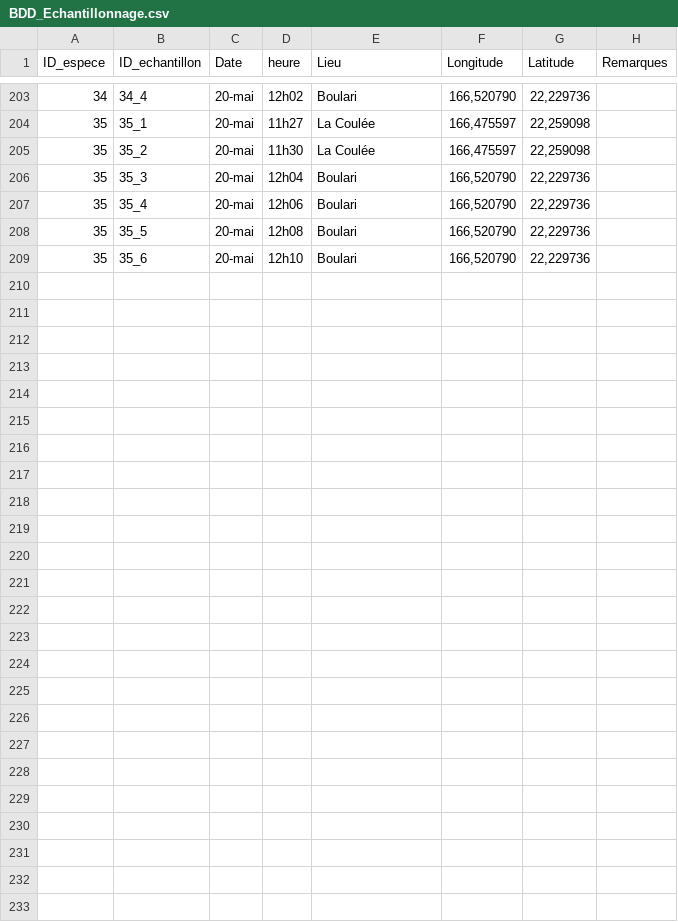
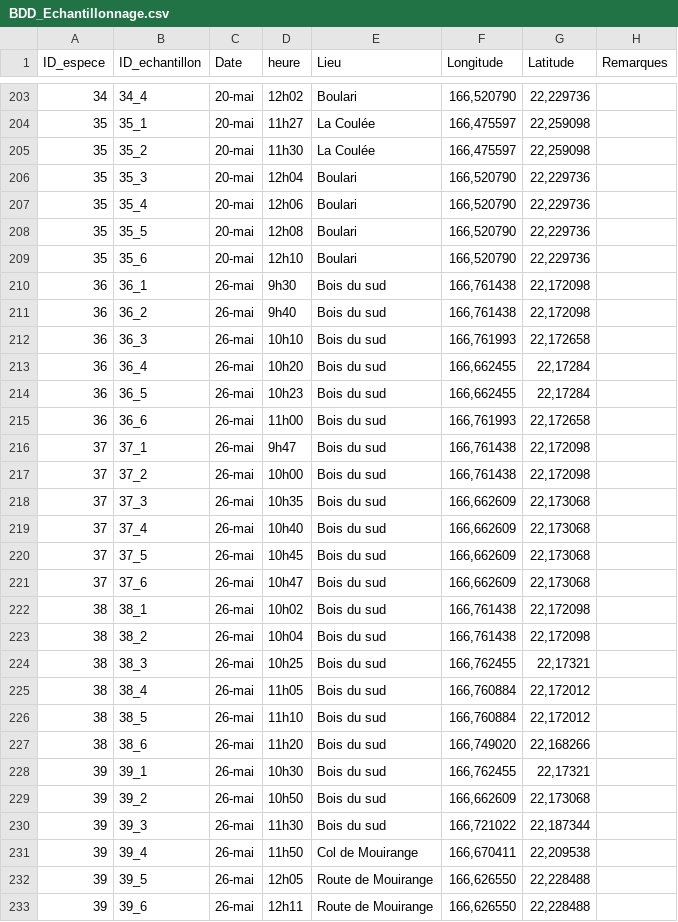
Before and after one commit to Vaea-lef/Stage_inflammabilit-, a CSV file: Data/BDD_Echantillonnage.csv, drawn as a sheet; only a part is shown, gaps mark what is left out; the diff names each change by its address in the sheet, - before the commit and + after, or states it on an @@ line.

```diff
--- a/Data/BDD_Echantillonnage.csv
+++ b/Data/BDD_Echantillonnage.csv
+row 210: 36 | 36_1 | 26-mai | 9h30 | Bois du sud | 166,761438 | 22,172098
+row 211: 36 | 36_2 | 26-mai | 9h40 | Bois du sud | 166,761438 | 22,172098
+row 212: 36 | 36_3 | 26-mai | 10h10 | Bois du sud | 166,761993 | 22,172658
+row 213: 36 | 36_4 | 26-mai | 10h20 | Bois du sud | 166,662455 | 22,17284
+row 214: 36 | 36_5 | 26-mai | 10h23 | Bois du sud | 166,662455 | 22,17284
+row 215: 36 | 36_6 | 26-mai | 11h00 | Bois du sud | 166,761993 | 22,172658
+row 216: 37 | 37_1 | 26-mai | 9h47 | Bois du sud | 166,761438 | 22,172098
+row 217: 37 | 37_2 | 26-mai | 10h00 | Bois du sud | 166,761438 | 22,172098
+row 218: 37 | 37_3 | 26-mai | 10h35 | Bois du sud | 166,662609 | 22,173068
+row 219: 37 | 37_4 | 26-mai | 10h40 | Bois du sud | 166,662609 | 22,173068
+row 220: 37 | 37_5 | 26-mai | 10h45 | Bois du sud | 166,662609 | 22,173068
+row 221: 37 | 37_6 | 26-mai | 10h47 | Bois du sud | 166,662609 | 22,173068
+row 222: 38 | 38_1 | 26-mai | 10h02 | Bois du sud | 166,761438 | 22,172098
+row 223: 38 | 38_2 | 26-mai | 10h04 | Bois du sud | 166,761438 | 22,172098
+row 224: 38 | 38_3 | 26-mai | 10h25 | Bois du sud | 166,762455 | 22,17321
+row 225: 38 | 38_4 | 26-mai | 11h05 | Bois du sud | 166,760884 | 22,172012
+row 226: 38 | 38_5 | 26-mai | 11h10 | Bois du sud | 166,760884 | 22,172012
+row 227: 38 | 38_6 | 26-mai | 11h20 | Bois du sud | 166,749020 | 22,168266
+row 228: 39 | 39_1 | 26-mai | 10h30 | Bois du sud | 166,762455 | 22,17321
+row 229: 39 | 39_2 | 26-mai | 10h50 | Bois du sud | 166,662609 | 22,173068
+row 230: 39 | 39_3 | 26-mai | 11h30 | Bois du sud | 166,721022 | 22,187344
+row 231: 39 | 39_4 | 26-mai | 11h50 | Col de Mouirange | 166,670411 | 22,209538
+row 232: 39 | 39_5 | 26-mai | 12h05 | Route de Mouirange | 166,626550 | 22,228488
+row 233: 39 | 39_6 | 26-mai | 12h11 | Route de Mouirange | 166,626550 | 22,228488
```
Also changed, not shown: Data/BDD_Feuille.csv, Data/BDD_Inflammabilite.csv, 10 other files.
